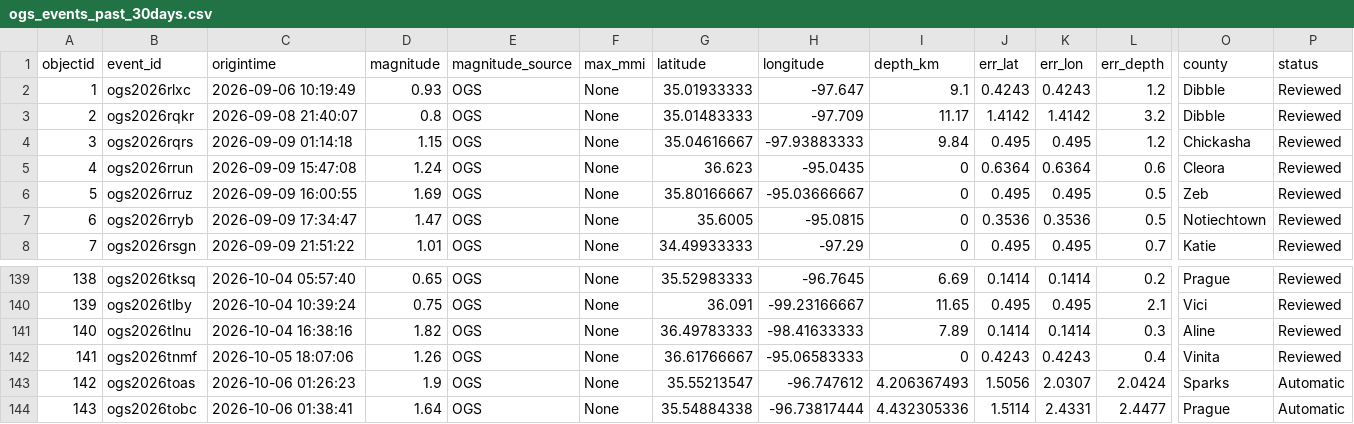
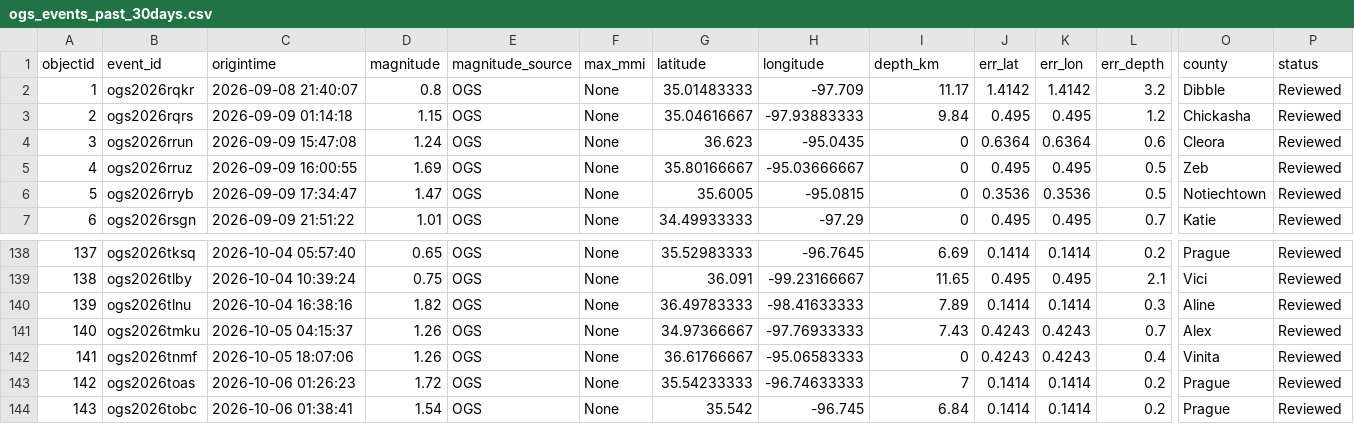
Before and after one commit to Hy-X/OGS_Catalog_Update, a CSV file: ogs_events_past_30days.csv, drawn as a sheet; only a part is shown, gaps mark what is left out; removed rows and columns are numbered as before the commit, all else as after; rows hold the shown columns only; the diff names each change by its address in the sheet, - before the commit and + after, or states it on an @@ line.

```diff
--- a/ogs_events_past_30days.csv
+++ b/ogs_events_past_30days.csv
-row 2: 1 | ogs2026rlxc | 2026-09-06 10:19:49 | 0.93 | OGS | None | 35.01933333 | -97.647 | 9.1 | 0.4243 | 0.4243 | 1.2 | Dibble | Reviewed
@@ column A (objectid) renumbered between rows 2 and 140 @@
+row 141: 140 | ogs2026tmku | 2026-10-05 04:15:37 | 1.26 | OGS | None | 34.97366667 | -97.76933333 | 7.43 | 0.4243 | 0.4243 | 0.7 | Alex | Reviewed
-D143 (magnitude): 1.9
+D143 (magnitude): 1.72
-G143 (latitude): 35.55213547
+G143 (latitude): 35.54233333
-H143 (longitude): -96.747612
+H143 (longitude): -96.74633333
-I143 (depth_km): 4.206367493
+I143 (depth_km): 7
-J143 (err_lat): 1.5056
+J143 (err_lat): 0.1414
-K143 (err_lon): 2.0307
+K143 (err_lon): 0.1414
-L143 (err_depth): 2.0424
+L143 (err_depth): 0.2
-O143 (county): Sparks
+O143 (county): Prague
-P143:P144 (status): Automatic
+P143:P144 (status): Reviewed
-D144 (magnitude): 1.64
+D144 (magnitude): 1.54
-G144 (latitude): 35.54884338
+G144 (latitude): 35.542
-H144 (longitude): -96.73817444
+H144 (longitude): -96.745
-I144 (depth_km): 4.432305336
+I144 (depth_km): 6.84
-J144 (err_lat): 1.5114
+J144 (err_lat): 0.1414
-K144 (err_lon): 2.4331
+K144 (err_lon): 0.1414
-L144 (err_depth): 2.4477
+L144 (err_depth): 0.2
```
Also changed, not shown: ogs_events_past_1days.csv, ogs_events_past_7days.csv, 1 other file.
